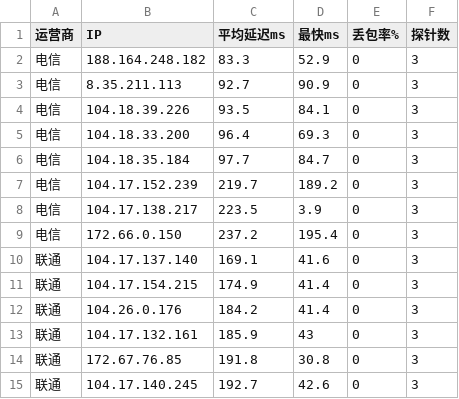
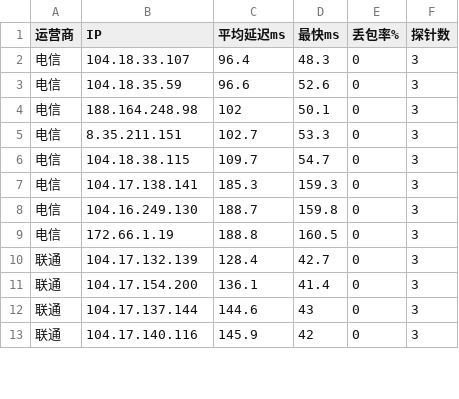
Before and after one commit to K775KK/cfopt, a CSV file: result.csv, drawn as a sheet; only a part is shown; the diff covers the shown part only.

```diff
--- a/result.csv
+++ b/result.csv
@@ -1,15 +1,13 @@
 运营商,IP,平均延迟ms,最快ms,丢包率%,探针数
-电信,188.164.248.182,83.3,52.9,0,3
-电信,8.35.211.113,92.7,90.9,0,3
-电信,104.18.39.226,93.5,84.1,0,3
-电信,104.18.33.200,96.4,69.3,0,3
-电信,104.18.35.184,97.7,84.7,0,3
-电信,104.17.152.239,219.7,189.2,0,3
-电信,104.17.138.217,223.5,3.9,0,3
-电信,172.66.0.150,237.2,195.4,0,3
-联通,104.17.137.140,169.1,41.6,0,3
-联通,104.17.154.215,174.9,41.4,0,3
-联通,104.26.0.176,184.2,41.4,0,3
-联通,104.17.132.161,185.9,43,0,3
-联通,172.67.76.85,191.8,30.8,0,3
-联通,104.17.140.245,192.7,42.6,0,3
+电信,104.18.33.107,96.4,48.3,0,3
+电信,104.18.35.59,96.6,52.6,0,3
+电信,188.164.248.98,102,50.1,0,3
+电信,8.35.211.151,102.7,53.3,0,3
+电信,104.18.38.115,109.7,54.7,0,3
+电信,104.17.138.141,185.3,159.3,0,3
+电信,104.16.249.130,188.7,159.8,0,3
+电信,172.66.1.19,188.8,160.5,0,3
+联通,104.17.132.139,128.4,42.7,0,3
+联通,104.17.154.200,136.1,41.4,0,3
+联通,104.17.137.144,144.6,43,0,3
+联通,104.17.140.116,145.9,42,0,3
```
Also changed, not shown: 4 added rows, 2 removed rows and 23 edited cells elsewhere in this file, 1 other file.
